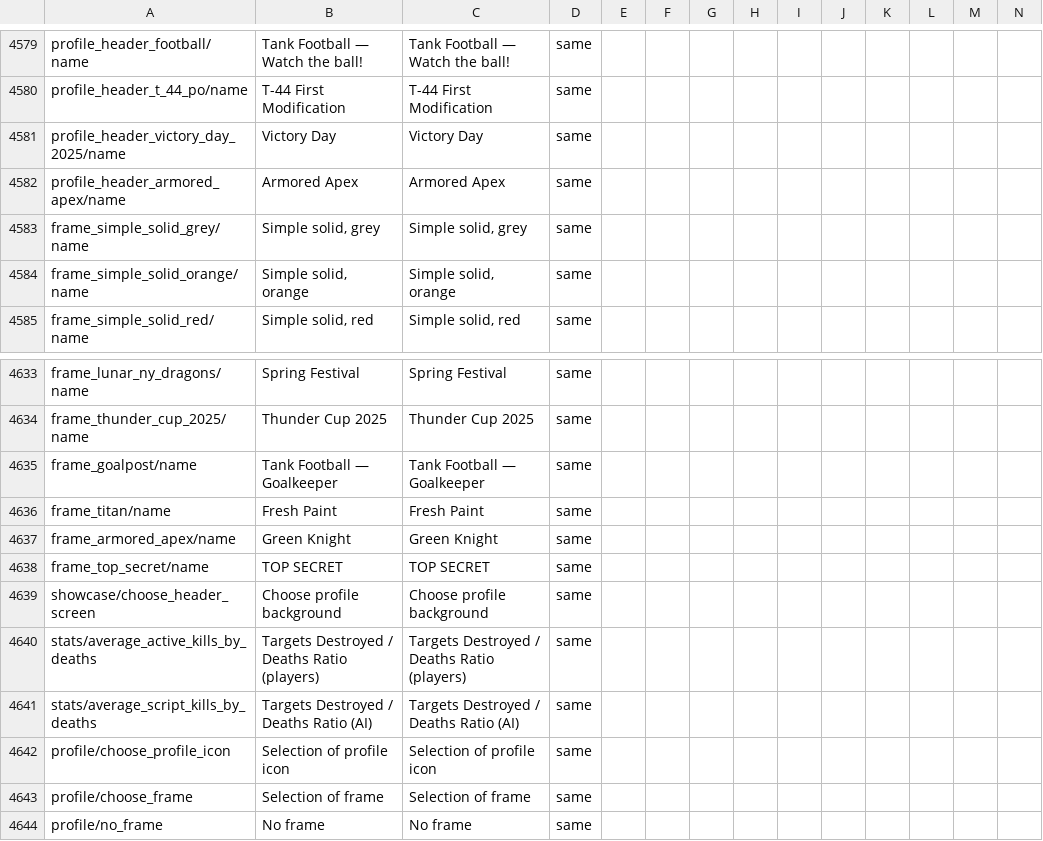
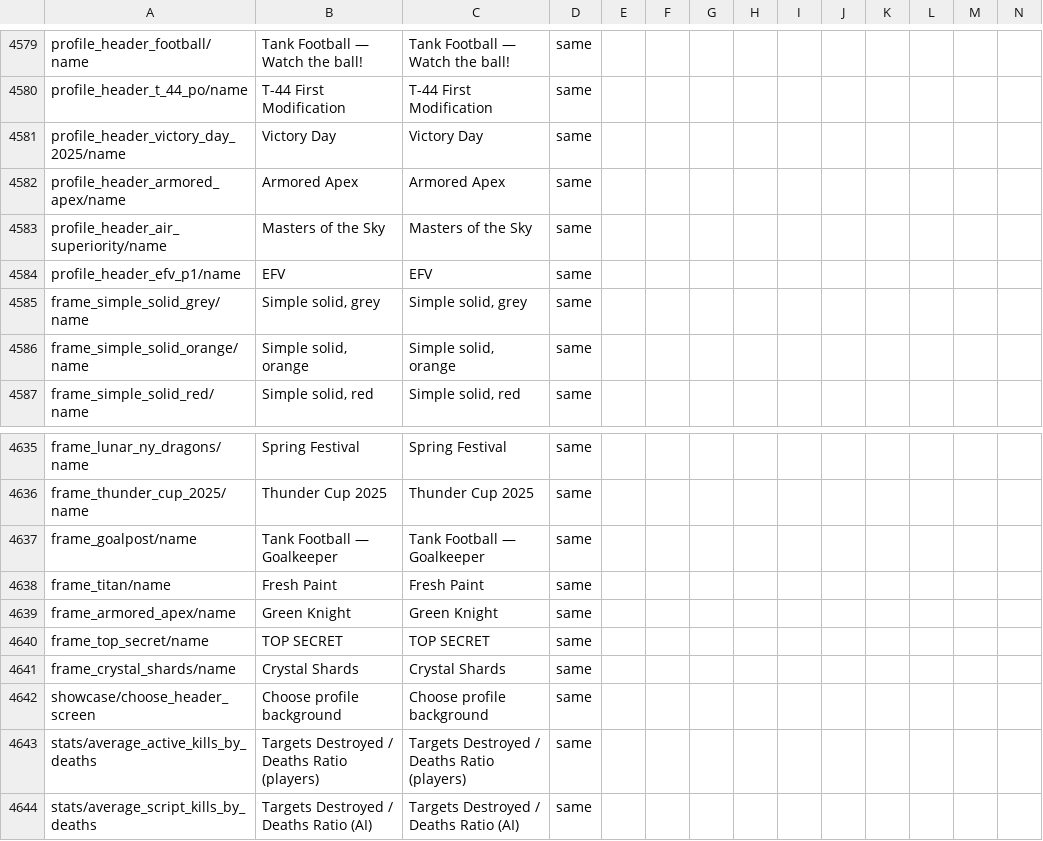
Before and after one commit to mikechuy/SCAM, a CSV file: menu.csv, drawn as a sheet; only a part is shown, gaps mark what is left out; the shorter side is filled out with more unchanged rows; rows hold the shown columns only; the diff names each change by its address in the sheet, - before the commit and + after, or states it on an @@ line.

```diff
--- a/menu.csv
+++ b/menu.csv
+row 4583: profile_header_air_superiority/name | Masters of the Sky | Masters of the Sky | same
+row 4584: profile_header_efv_p1/name | EFV | EFV | same
+row 4641: frame_crystal_shards/name | Crystal Shards | Crystal Shards | same
```
Also changed, not shown: units_weaponry.csv, 1 other file.
